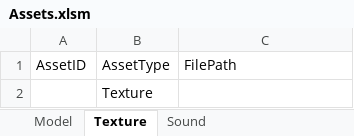
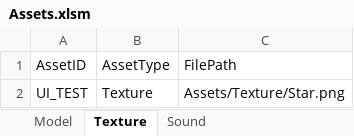
Before and after one commit to IwaiShogo/DirectX_3D_Base, an Excel workbook: DirectX_3D_Base/Tools/Assets.xlsm, sheet Texture, drawn as a sheet; values as stored, in another font and other column widths than the file's, no borders; charts and pictures not drawn; removed rows and columns are numbered as before the commit, all else as after; the diff names each change by its address in the sheet, - before the commit and + after, or states it on an @@ line.

Commit message:
feature: AssetManagerの実装 AssetManagerのCSVファイルからの読み込みを実装しました。

```diff
--- a/DirectX_3D_Base/Tools/Assets.xlsm (sheet Texture)
+++ b/DirectX_3D_Base/Tools/Assets.xlsm (sheet Texture)
-row 2:  | Texture
+row 2: UI_TEST | Texture | Assets/Texture/Star.png
```
Also changed, not shown: charts or pictures, 30 other files.
